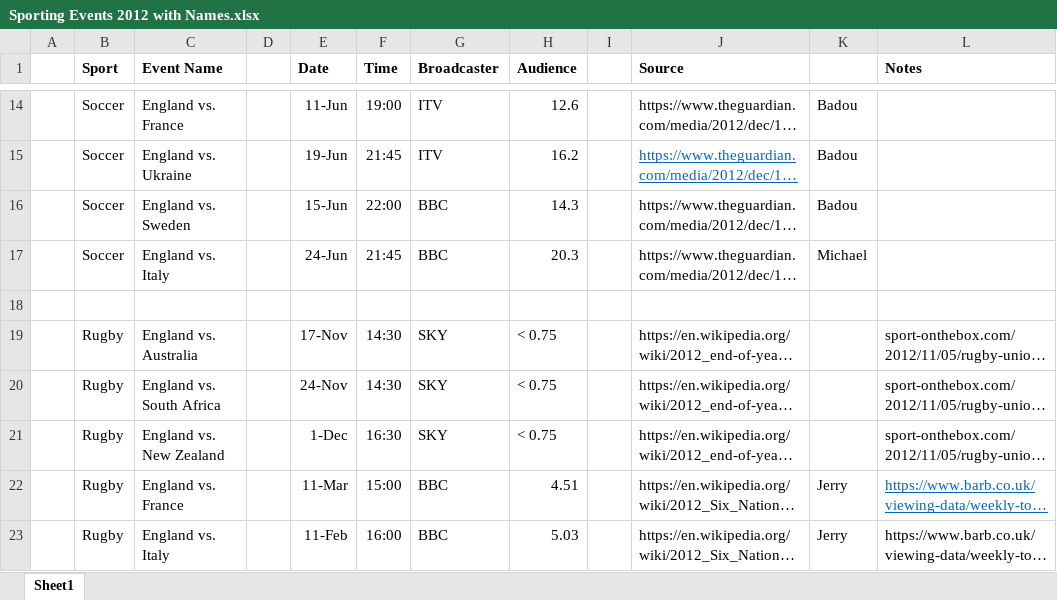
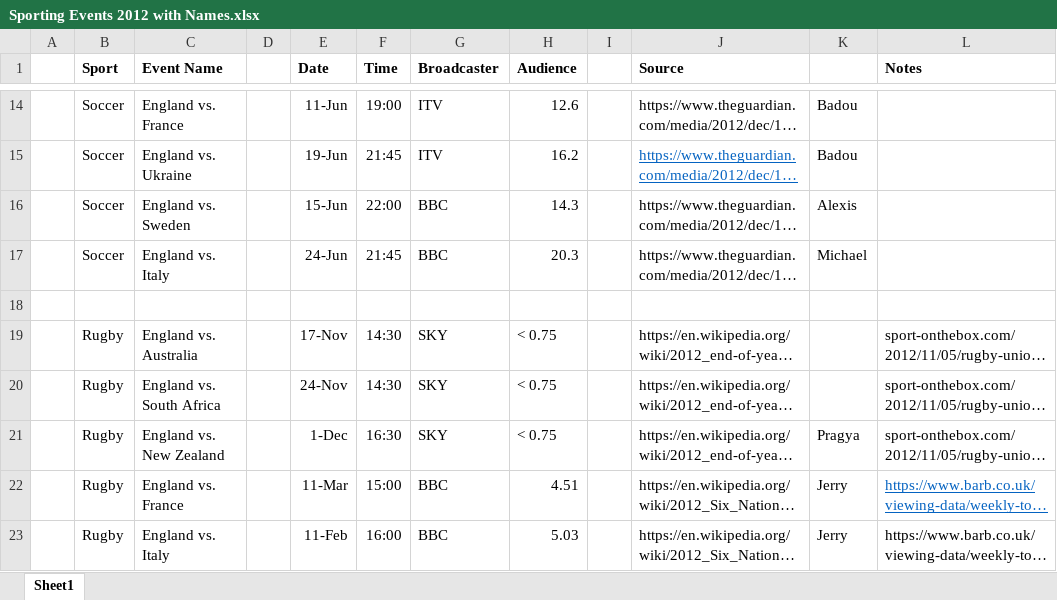
Before and after one commit to group-1-project-1/london-power-analysis, an Excel workbook: Proposal/Sporting Events 2012 with Names.xlsx, sheet Sheet1, drawn as a sheet; only a part is shown, gaps mark what is left out; long unchanged cells end in …; values as stored, in another font and other column widths than the file's, no borders; the diff names each change by its address in the sheet, - before the commit and + after, or states it on an @@ line.

Commit message:
Updated event assignments

```diff
--- a/Proposal/Sporting Events 2012 with Names.xlsx (sheet Sheet1)
+++ b/Proposal/Sporting Events 2012 with Names.xlsx (sheet Sheet1)
-K16: Badou
+K16: Alexis
-K21: (empty)
+K21: Pragya
```
